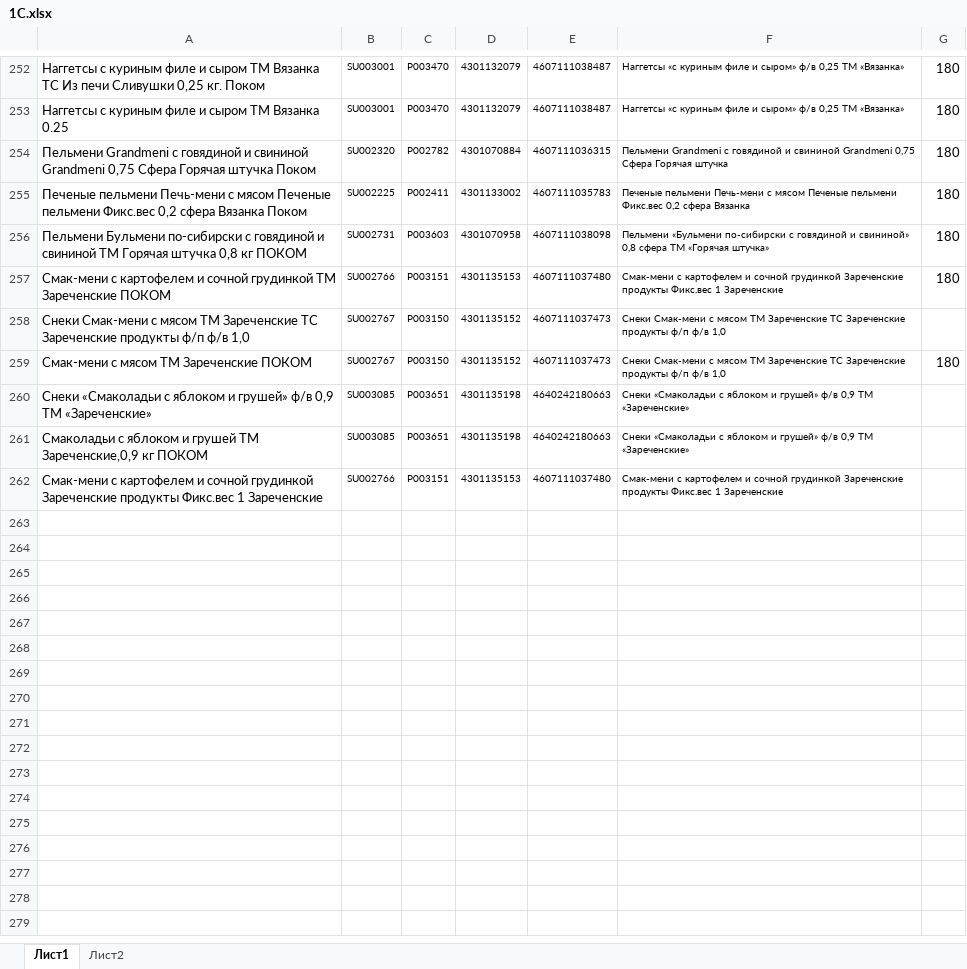
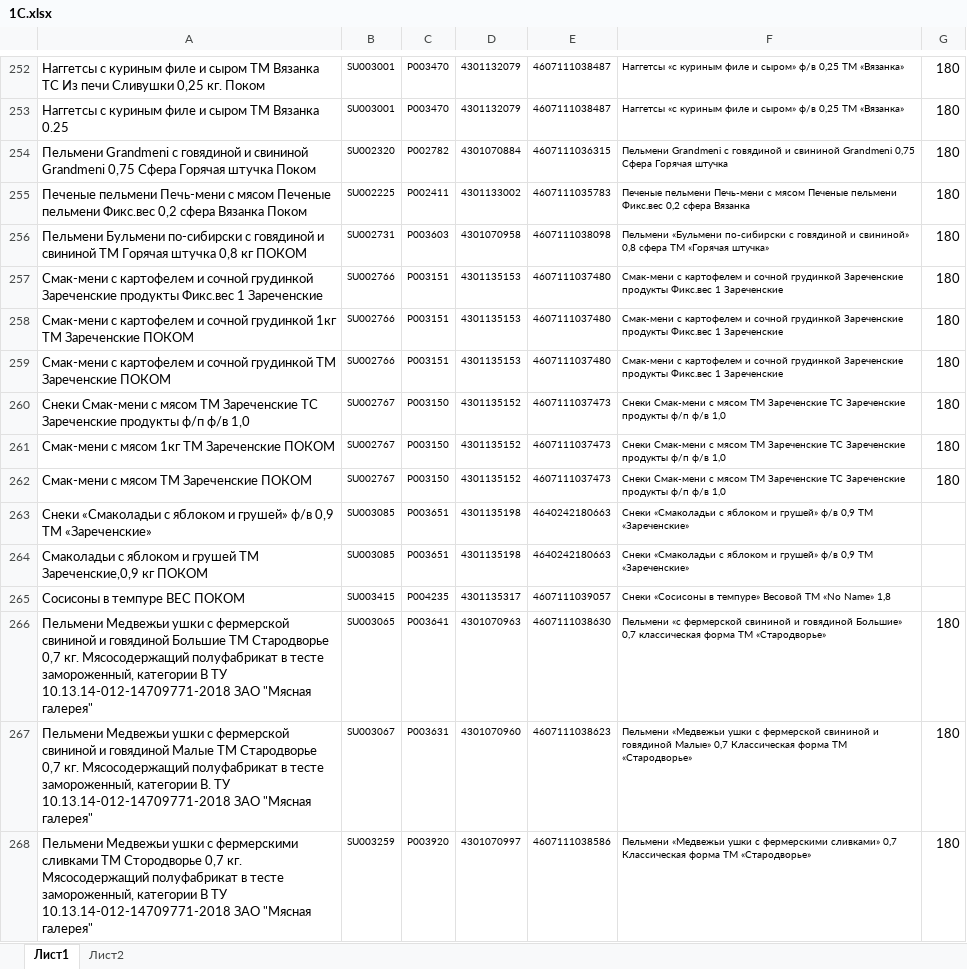
Before and after one commit to Fejanin/pokom_zpf, an Excel workbook: moduls/1С.xlsx, sheet Лист1, drawn as a sheet; only a part is shown, gaps mark what is left out; values as stored, in another font and other column widths than the file's, no borders; removed rows and columns are numbered as before the commit, all else as after; the diff names each change by its address in the sheet, - before the commit and + after, or states it on an @@ line.

```diff
--- a/moduls/1С.xlsx (sheet Лист1)
+++ b/moduls/1С.xlsx (sheet Лист1)
+row 257: Смак-мени с картофелем и сочной грудинкой Зареченские продукты Фикс.вес 1 Зареченские | SU002766 | P003151 | 4301135153 | 4607111037480 | Смак-мени с картофелем и сочной грудинкой Зареченские продукты Фикс.вес 1 Зареченские | 180
+row 258: Смак-мени с картофелем и сочной грудинкой 1кг ТМ Зареченские ПОКОМ | SU002766 | P003151 | 4301135153 | 4607111037480 | Смак-мени с картофелем и сочной грудинкой Зареченские продукты Фикс.вес 1 Зареченские | 180
-G260: (empty)
+G260: 180
+row 261: Смак-мени с мясом 1кг ТМ Зареченские ПОКОМ | SU002767 | P003150 | 4301135152 | 4607111037473 | Снеки Смак-мени с мясом ТМ Зареченские ТС Зареченские продукты ф/п ф/в 1,0 | 180
-row 262: Смак-мени с картофелем и сочной грудинкой Зареченские продукты Фикс.вес 1 Зареченские | SU002766 | P003151 | 4301135153 | 4607111037480 | Смак-мени с картофелем и сочной грудинкой Зареченские продукты Фикс.вес 1 Зареченские
+row 265: Сосисоны в темпуре ВЕС ПОКОМ | SU003415 | P004235 | 4301135317 | 4607111039057 | Снеки «Сосисоны в темпуре» Весовой ТМ «No Name» 1,8
+row 266: Пельмени Медвежьи ушки с фермерской свининой и говядиной Большие ТМ Стародворье 0,7 кг. Мясосодержащий полуфабрикат в тесте замороженный, категории В ТУ 10.13.14-012-14709771-2018 ЗАО "Мясная галерея" | SU003065 | P003641 | 4301070963 | 4607111038630 | Пельмени «с фермерской свининой и говядиной Большие» 0,7 классическая форма ТМ «Стародворье» | 180
+row 267: Пельмени Медвежьи ушки с фермерской свининой и говядиной Малые ТМ Стародворье 0,7 кг. Мясосодержащий полуфабрикат в тесте замороженный, категории В. ТУ 10.13.14-012-14709771-2018 ЗАО "Мясная галерея" | SU003067 | P003631 | 4301070960 | 4607111038623 | Пельмени «Медвежьи ушки с фермерской свининой и говядиной Малые» 0,7 Классическая форма ТМ «Стародворье» | 180
+row 268: Пельмени Медвежьи ушки с фермерскими сливками ТМ Стородворье 0,7 кг. Мясосодержащий полуфабрикат в тесте замороженный, категории В ТУ 10.13.14-012-14709771-2018 ЗАО "Мясная галерея" | SU003259 | P003920 | 4301070997 | 4607111038586 | Пельмени «Медвежьи ушки с фермерскими сливками» 0,7 Классическая форма ТМ «Стародворье» | 180
```
Also changed, not shown: 2 other files.
